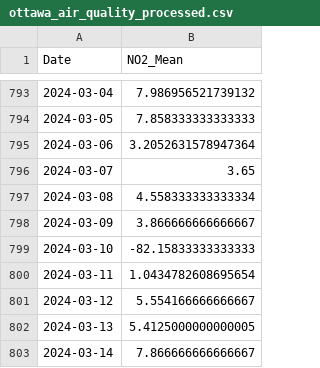
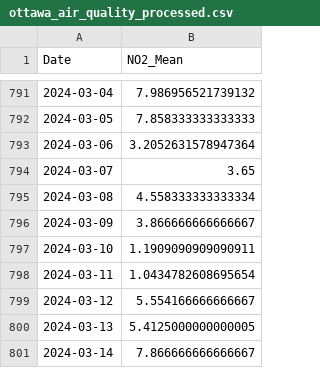
Before and after one commit to LoveraLokeswara/Traffic-and-Air-Quality-Analysis, a CSV file: data/air_quality/ottawa_air_quality_processed.csv, drawn as a sheet; only a part is shown, gaps mark what is left out; the diff covers the shown part only.

```diff
--- a/data/air_quality/ottawa_air_quality_processed.csv
+++ b/data/air_quality/ottawa_air_quality_processed.csv
@@ -798,3 +796,3 @@ Date,NO2_Mean
 2024-03-09,3.866666666666667
-2024-03-10,-82.15833333333333
+2024-03-10,1.1909090909090911
 2024-03-11,1.0434782608695654
```
Also changed, not shown: 7 removed rows and 10 edited cells elsewhere in this file.
